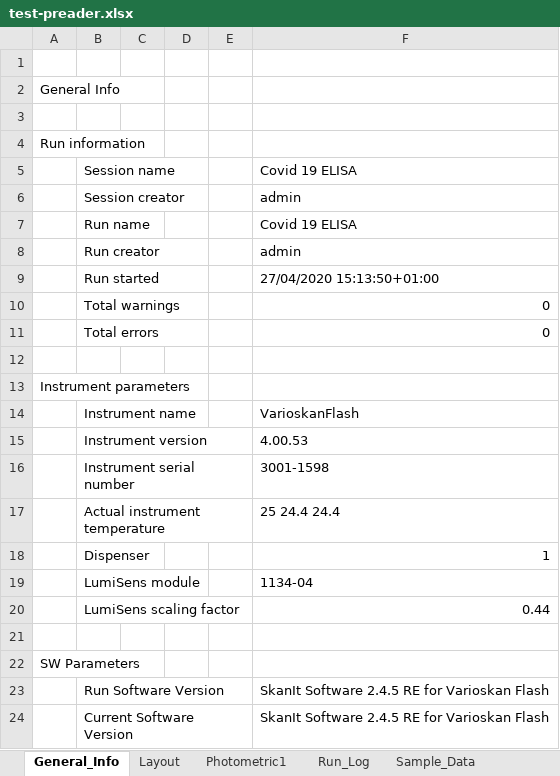
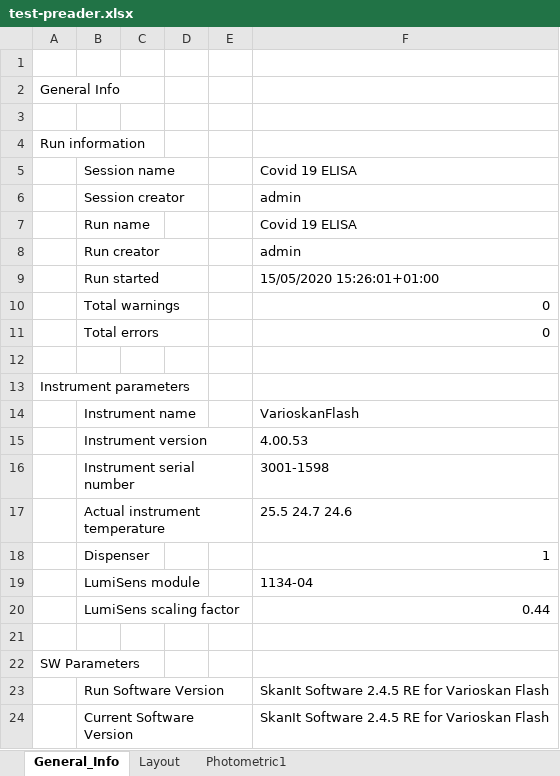
Before and after one commit to blindsey101112/elisa-dl, an Excel workbook: test-preader.xlsx, sheet General_Info, drawn as a sheet; values as stored, in another font and other column widths than the file's, no borders; the diff names each change by its address in the sheet, - before the commit and + after, or states it on an @@ line.

```diff
--- a/test-preader.xlsx (sheet General_Info)
+++ b/test-preader.xlsx (sheet General_Info)
-sheet tab: Run_Log
-sheet tab: Sample_Data
-F9: 27/04/2020 15:13:50+01:00
+F9: 15/05/2020 15:26:01+01:00
-F17: 25 24.4 24.4
+F17: 25.5 24.7 24.6
```
Also changed, not shown: sheet Photometric1, other sheet tabs, template-pplan.xlsx, test-pplan.xlsx, 5 other files.
